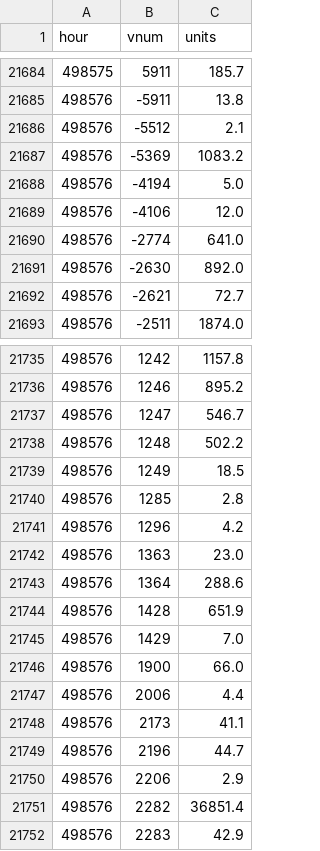
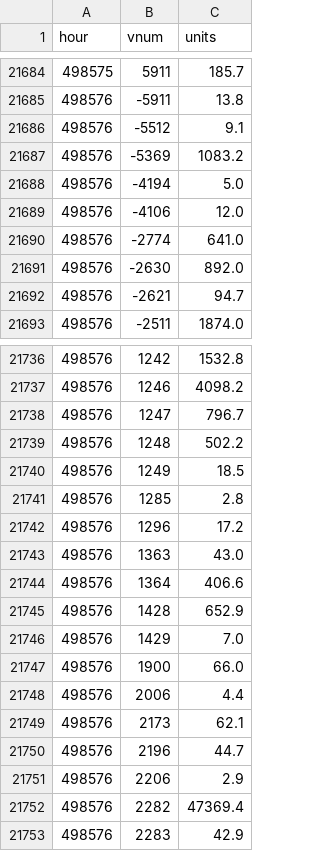
Before and after one commit to SantaCF/nosbazar-tracket, a CSV file: data/flow.csv, drawn as a sheet; only a part is shown, gaps mark what is left out; the diff covers the shown part only.

```diff
--- a/data/flow.csv
+++ b/data/flow.csv
@@ -21685,3 +21685,3 @@ hour,vnum,units
 498576,-5911,13.8
-498576,-5512,2.1
+498576,-5512,9.1
 498576,-5369,1083.2
@@ -21691,3 +21691,3 @@ hour,vnum,units
 498576,-2630,892.0
-498576,-2621,72.7
+498576,-2621,94.7
 498576,-2511,1874.0
@@ -21735,4 +21736,4 @@ hour,vnum,units
-498576,1242,1157.8
-498576,1246,895.2
-498576,1247,546.7
+498576,1242,1532.8
+498576,1246,4098.2
+498576,1247,796.7
 498576,1248,502.2
@@ -21740,6 +21741,6 @@ hour,vnum,units
 498576,1285,2.8
-498576,1296,4.2
-498576,1363,23.0
-498576,1364,288.6
-498576,1428,651.9
+498576,1296,17.2
+498576,1363,43.0
+498576,1364,406.6
+498576,1428,652.9
 498576,1429,7.0
@@ -21747,6 +21748,6 @@ hour,vnum,units
 498576,2006,4.4
-498576,2173,41.1
+498576,2173,62.1
 498576,2196,44.7
 498576,2206,2.9
-498576,2282,36851.4
+498576,2282,47369.4
 498576,2283,42.9
```
Also changed, not shown: 2 added rows and 21 edited cells elsewhere in this file, data/latest.csv, data/owners/2026-11-17.csv, 7 other files.
